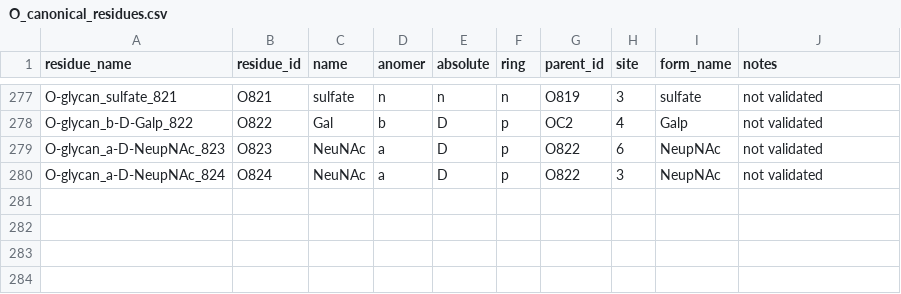
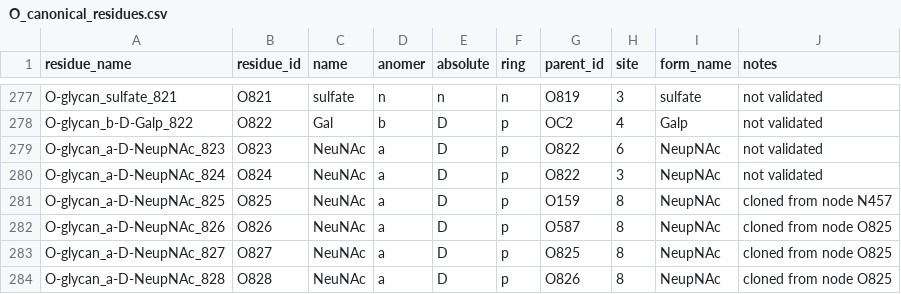
Before and after one commit to glygen-glycan-data/glycoTree, a CSV file: model/O_canonical_residues.csv, drawn as a sheet; only a part is shown, gaps mark what is left out.

```diff
--- a/model/O_canonical_residues.csv
+++ b/model/O_canonical_residues.csv
@@ -280 +280,5 @@ O-glycan_a-D-NeupNAc_823,O823,NeuNAc,a,D,p,O822,6,NeupNAc,not validated
 O-glycan_a-D-NeupNAc_824,O824,NeuNAc,a,D,p,O822,3,NeupNAc,not validated
+O-glycan_a-D-NeupNAc_825,O825,NeuNAc,a,D,p,O159,8,NeupNAc,cloned from node N457
+O-glycan_a-D-NeupNAc_826,O826,NeuNAc,a,D,p,O587,8,NeupNAc,cloned from node O825
+O-glycan_a-D-NeupNAc_827,O827,NeuNAc,a,D,p,O825,8,NeupNAc,cloned from node O825
+O-glycan_a-D-NeupNAc_828,O828,NeuNAc,a,D,p,O826,8,NeupNAc,cloned from node O825
```
Also changed, not shown: model/N_canonical_residues.csv, 3 other files.
